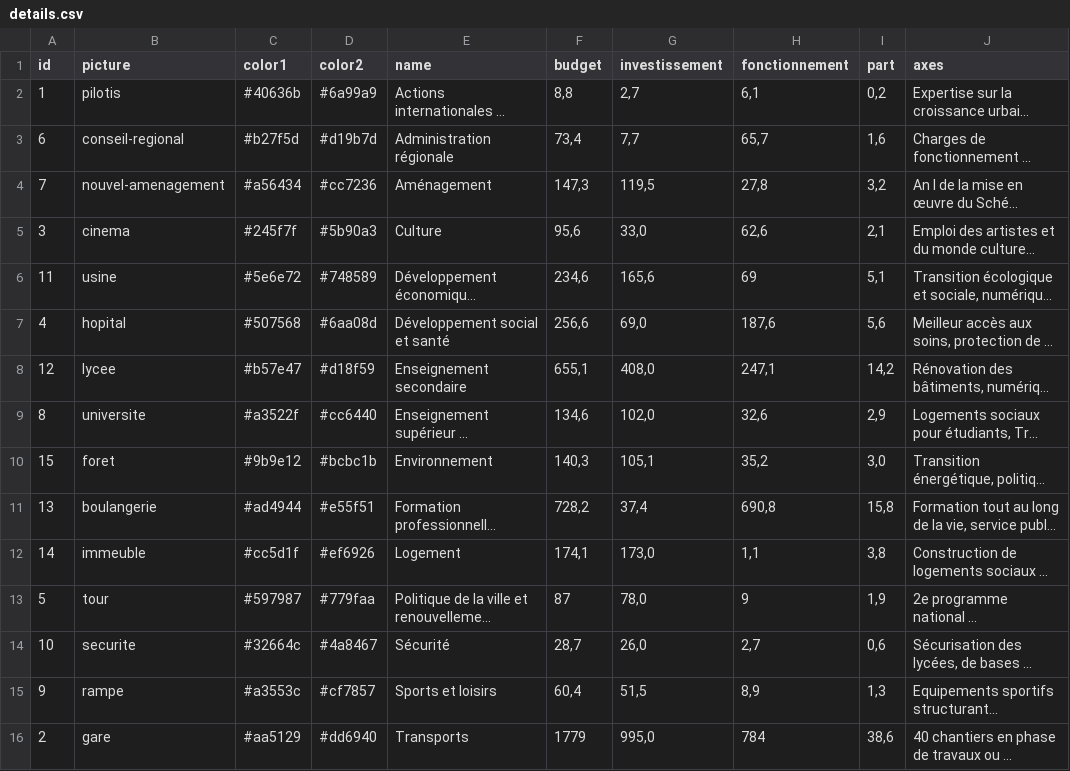
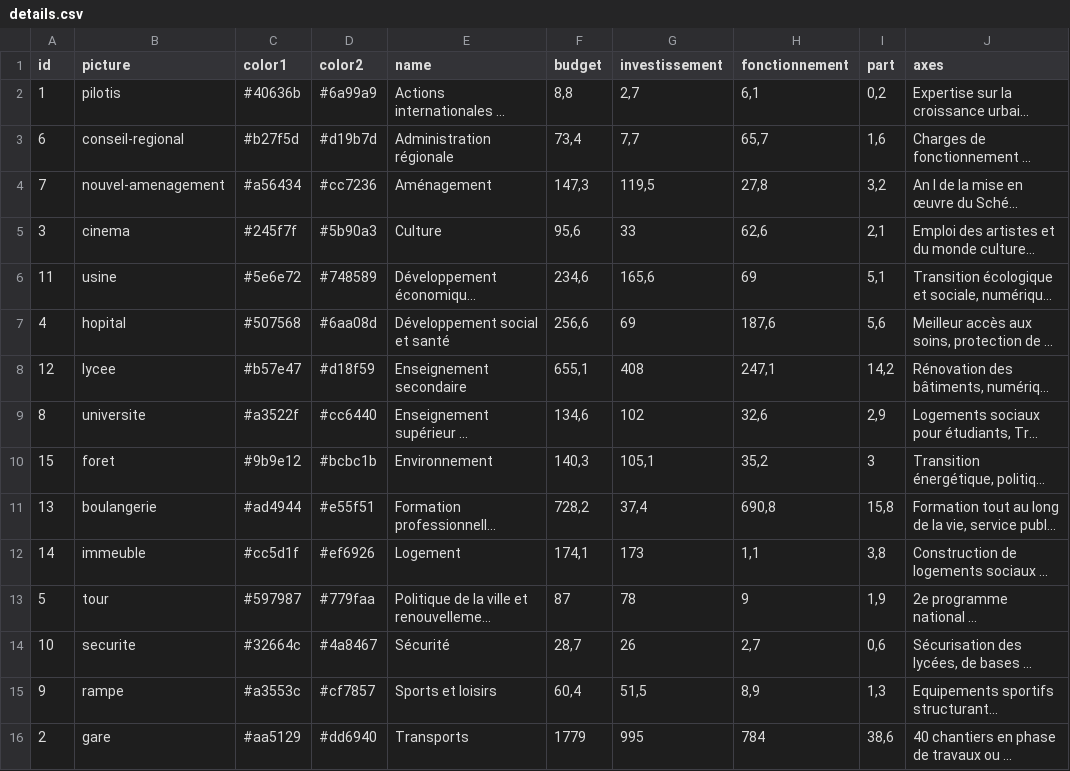
Before and after one commit to jplusplus/idf-budget, a CSV file: app/data/details.csv, drawn as a sheet; long unchanged cells end in …; the diff names each change by its address in the sheet, - before the commit and + after, or states it on an @@ line.

Commit message:
Suppression des ",0" dans les chiffres
Afin d'avoir des chiffres ronds quand on a des nombres entiers

```diff
--- a/app/data/details.csv
+++ b/app/data/details.csv
-G5 (investissement): 33,0
+G5 (investissement): 33
-G7 (investissement): 69,0
+G7 (investissement): 69
-G8 (investissement): 408,0
+G8 (investissement): 408
-G9 (investissement): 102,0
+G9 (investissement): 102
-I10 (part): 3,0
+I10 (part): 3
-G12 (investissement): 173,0
+G12 (investissement): 173
-G13 (investissement): 78,0
+G13 (investissement): 78
-G14 (investissement): 26,0
+G14 (investissement): 26
-G16 (investissement): 995,0
+G16 (investissement): 995
```
